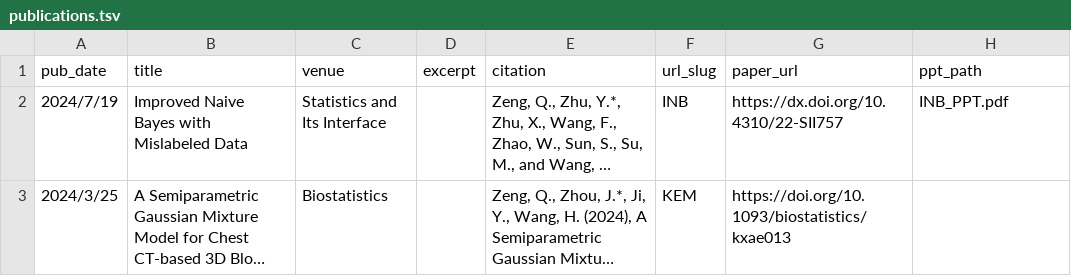
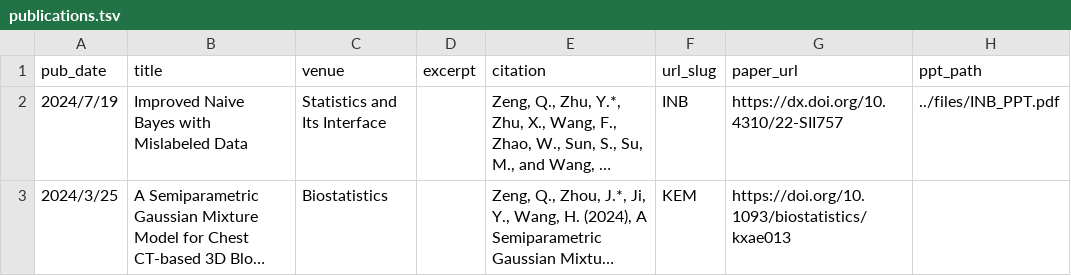
Before and after one commit to Helenology/helenology.github.io, a TSV file: markdown_generator/publications.tsv, drawn as a sheet; long unchanged cells end in …; the diff names each change by its address in the sheet, - before the commit and + after, or states it on an @@ line.

```diff
--- a/markdown_generator/publications.tsv
+++ b/markdown_generator/publications.tsv
-H2 (ppt_path): INB_PPT.pdf
+H2 (ppt_path): ../files/INB_PPT.pdf
```
Also changed, not shown: 3 other files.
